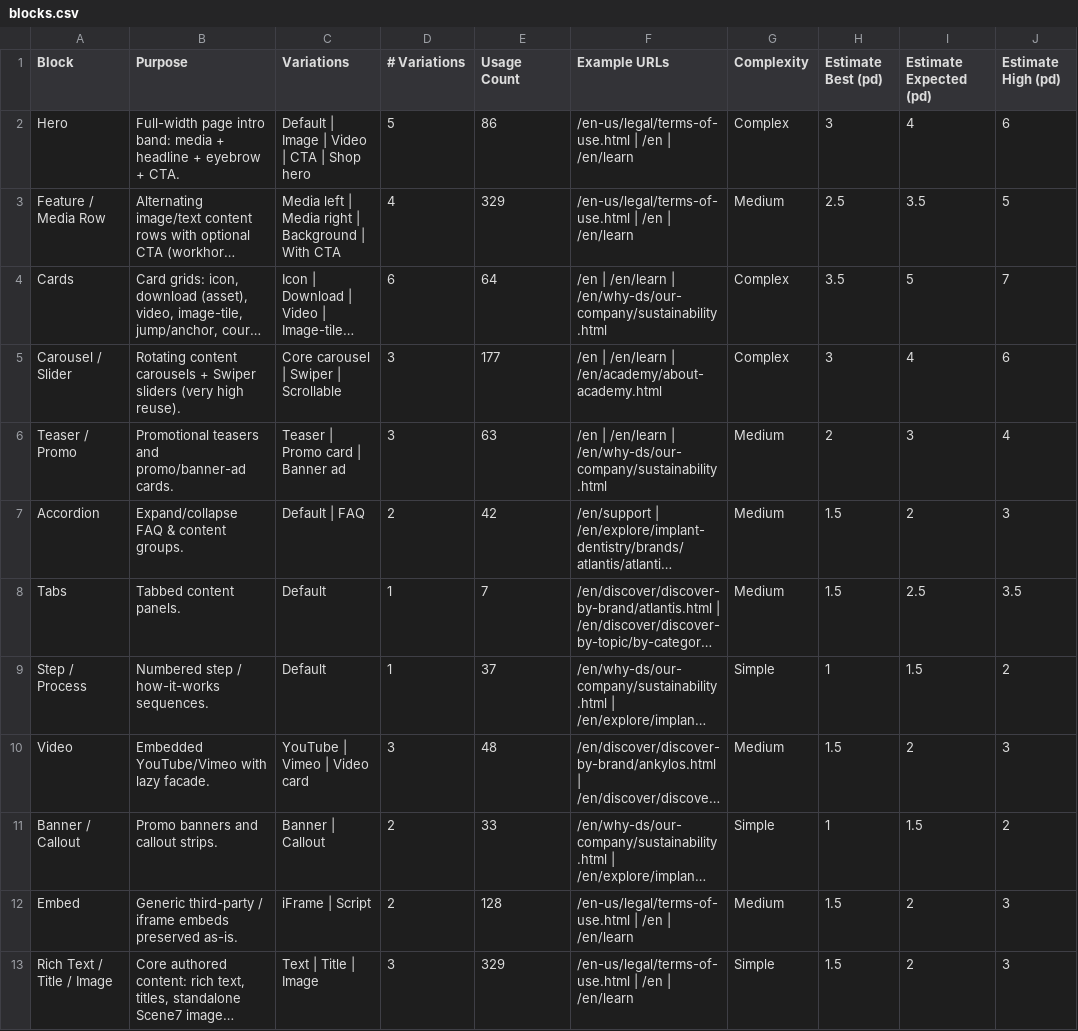
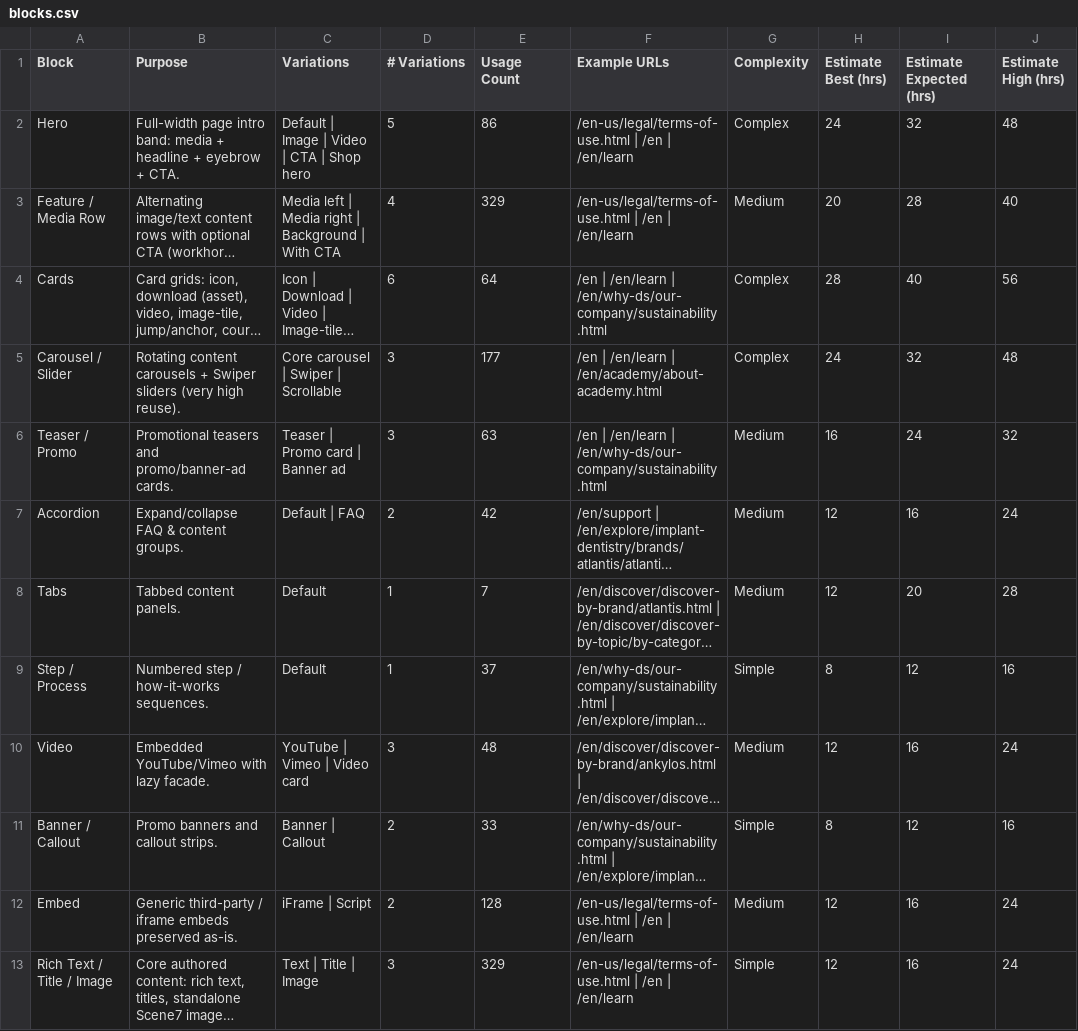
Before and after one commit to edsblock-analysis/brp-analysis, a CSV file: ds-com-report/blocks.csv, drawn as a sheet; only a part is shown; long unchanged cells end in …; the diff covers the shown part only; the diff names each change by its address in the sheet, - before the commit and + after, or states it on an @@ line.

```diff
--- a/ds-com-report/blocks.csv
+++ b/ds-com-report/blocks.csv
-H1: Estimate Best (pd)
+H1: Estimate Best (hrs)
-I1: Estimate Expected (pd)
+I1: Estimate Expected (hrs)
-J1: Estimate High (pd)
+J1: Estimate High (hrs)
-H2 (Estimate Best (hrs)): 3
+H2 (Estimate Best (hrs)): 24
-I2 (Estimate Expected (hrs)): 4
+I2 (Estimate Expected (hrs)): 32
-J2 (Estimate High (hrs)): 6
+J2 (Estimate High (hrs)): 48
-H3 (Estimate Best (hrs)): 2.5
+H3 (Estimate Best (hrs)): 20
-I3 (Estimate Expected (hrs)): 3.5
+I3 (Estimate Expected (hrs)): 28
-J3 (Estimate High (hrs)): 5
+J3 (Estimate High (hrs)): 40
-H4 (Estimate Best (hrs)): 3.5
+H4 (Estimate Best (hrs)): 28
-I4 (Estimate Expected (hrs)): 5
+I4 (Estimate Expected (hrs)): 40
-J4 (Estimate High (hrs)): 7
+J4 (Estimate High (hrs)): 56
-H5 (Estimate Best (hrs)): 3
+H5 (Estimate Best (hrs)): 24
-I5 (Estimate Expected (hrs)): 4
+I5 (Estimate Expected (hrs)): 32
-J5 (Estimate High (hrs)): 6
+J5 (Estimate High (hrs)): 48
-H6 (Estimate Best (hrs)): 2
+H6 (Estimate Best (hrs)): 16
-I6 (Estimate Expected (hrs)): 3
+I6 (Estimate Expected (hrs)): 24
-J6 (Estimate High (hrs)): 4
+J6 (Estimate High (hrs)): 32
-H7:H8 (Estimate Best (hrs)): 1.5
+H7:H8 (Estimate Best (hrs)): 12
-I7 (Estimate Expected (hrs)): 2
+I7 (Estimate Expected (hrs)): 16
-J7 (Estimate High (hrs)): 3
+J7 (Estimate High (hrs)): 24
-I8 (Estimate Expected (hrs)): 2.5
+I8 (Estimate Expected (hrs)): 20
-J8 (Estimate High (hrs)): 3.5
+J8 (Estimate High (hrs)): 28
-H9 (Estimate Best (hrs)): 1
+H9 (Estimate Best (hrs)): 8
-I9 (Estimate Expected (hrs)): 1.5
+I9 (Estimate Expected (hrs)): 12
-J9 (Estimate High (hrs)): 2
+J9 (Estimate High (hrs)): 16
-H10 (Estimate Best (hrs)): 1.5
+H10 (Estimate Best (hrs)): 12
-I10 (Estimate Expected (hrs)): 2
+I10 (Estimate Expected (hrs)): 16
-J10 (Estimate High (hrs)): 3
+J10 (Estimate High (hrs)): 24
-H11 (Estimate Best (hrs)): 1
+H11 (Estimate Best (hrs)): 8
-I11 (Estimate Expected (hrs)): 1.5
+I11 (Estimate Expected (hrs)): 12
-J11 (Estimate High (hrs)): 2
+J11 (Estimate High (hrs)): 16
-H12:H13 (Estimate Best (hrs)): 1.5
+H12:H13 (Estimate Best (hrs)): 12
-I12:I13 (Estimate Expected (hrs)): 2
+I12:I13 (Estimate Expected (hrs)): 16
-J12:J13 (Estimate High (hrs)): 3
+J12:J13 (Estimate High (hrs)): 24
```
Also changed, not shown: 9 edited cells elsewhere in this file, ds-com-report/estimates.csv, ds-com-report/integrations.csv, 4 other files.
